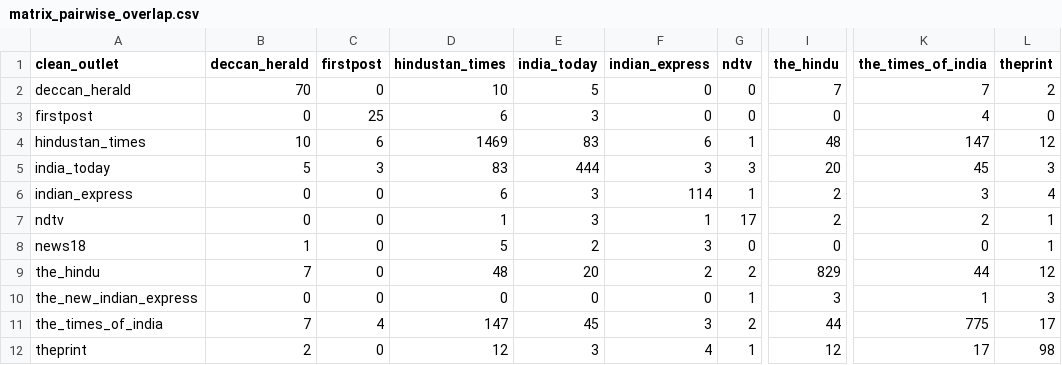
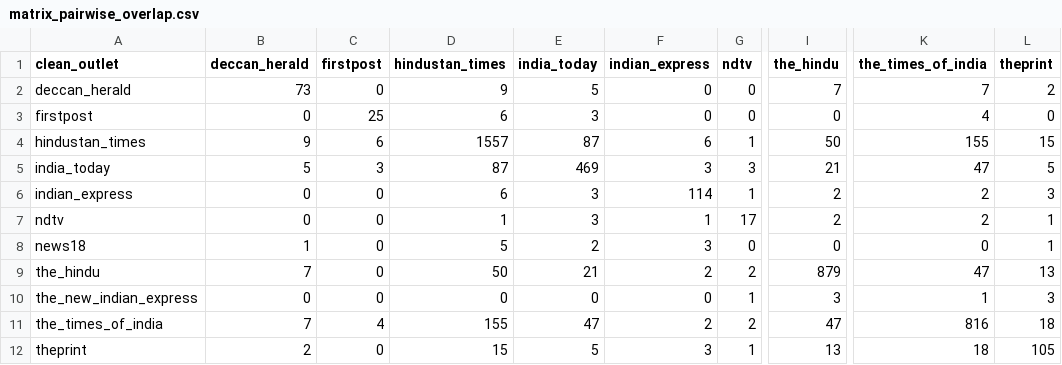
Before and after one commit to ShivaanshGusain/Media-Biasing-System-, a CSV file: Data/matrix_pairwise_overlap.csv, drawn as a sheet; only a part is shown, gaps mark what is left out; the diff names each change by its address in the sheet, - before the commit and + after, or states it on an @@ line.

```diff
--- a/Data/matrix_pairwise_overlap.csv
+++ b/Data/matrix_pairwise_overlap.csv
-B2 (deccan_herald): 70
+B2 (deccan_herald): 73
-D2 (hindustan_times): 10
+D2 (hindustan_times): 9
-B4 (deccan_herald): 10
+B4 (deccan_herald): 9
-D4 (hindustan_times): 1469
+D4 (hindustan_times): 1557
-E4 (india_today): 83
+E4 (india_today): 87
-I4 (the_hindu): 48
+I4 (the_hindu): 50
-K4 (the_times_of_india): 147
+K4 (the_times_of_india): 155
-L4 (theprint): 12
+L4 (theprint): 15
-D5 (hindustan_times): 83
+D5 (hindustan_times): 87
-E5 (india_today): 444
+E5 (india_today): 469
-I5 (the_hindu): 20
+I5 (the_hindu): 21
-K5 (the_times_of_india): 45
+K5 (the_times_of_india): 47
-L5 (theprint): 3
+L5 (theprint): 5
-K6 (the_times_of_india): 3
+K6 (the_times_of_india): 2
-L6 (theprint): 4
+L6 (theprint): 3
-D9 (hindustan_times): 48
+D9 (hindustan_times): 50
-E9 (india_today): 20
+E9 (india_today): 21
-I9 (the_hindu): 829
+I9 (the_hindu): 879
-K9 (the_times_of_india): 44
+K9 (the_times_of_india): 47
-L9 (theprint): 12
+L9 (theprint): 13
-D11 (hindustan_times): 147
+D11 (hindustan_times): 155
-E11 (india_today): 45
+E11 (india_today): 47
-F11 (indian_express): 3
+F11 (indian_express): 2
-I11 (the_hindu): 44
+I11 (the_hindu): 47
-K11 (the_times_of_india): 775
+K11 (the_times_of_india): 816
-L11 (theprint): 17
+L11 (theprint): 18
-D12 (hindustan_times): 12
+D12 (hindustan_times): 15
-E12 (india_today): 3
+E12 (india_today): 5
-F12 (indian_express): 4
+F12 (indian_express): 3
-I12 (the_hindu): 12
+I12 (the_hindu): 13
-K12 (the_times_of_india): 17
+K12 (the_times_of_india): 18
-L12 (theprint): 98
+L12 (theprint): 105
```
Also changed, not shown: Data/bias_coverage_statistics.csv, 29 other files.
